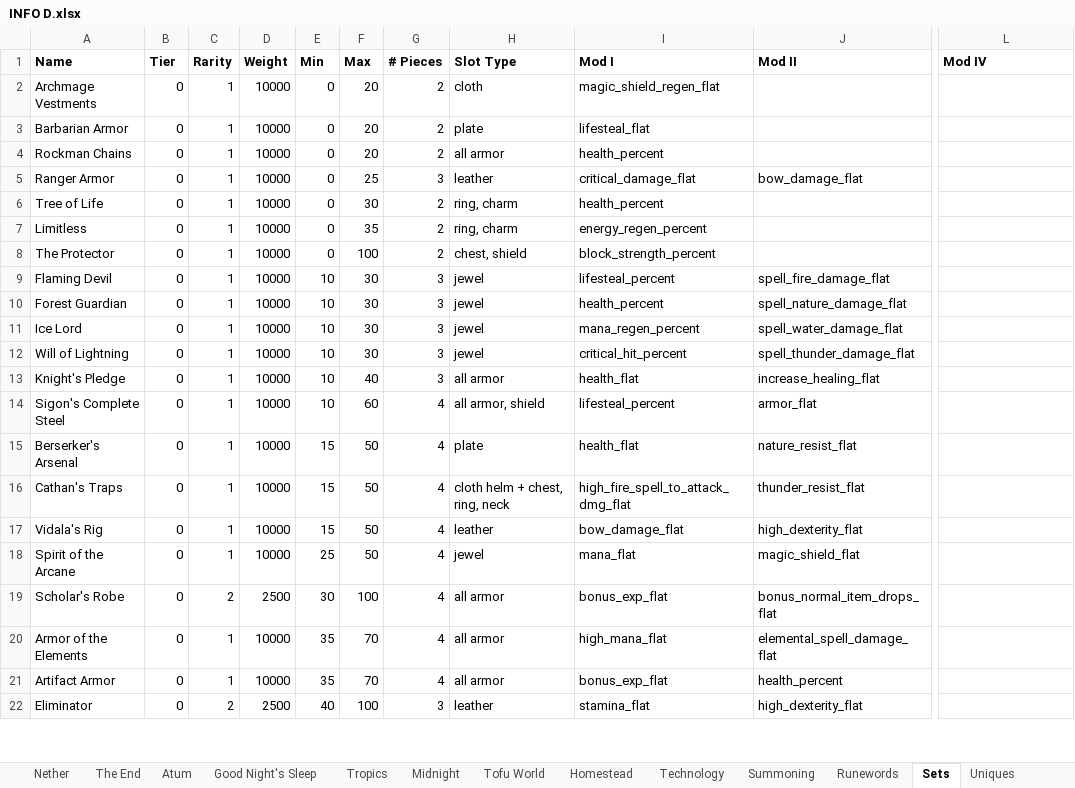
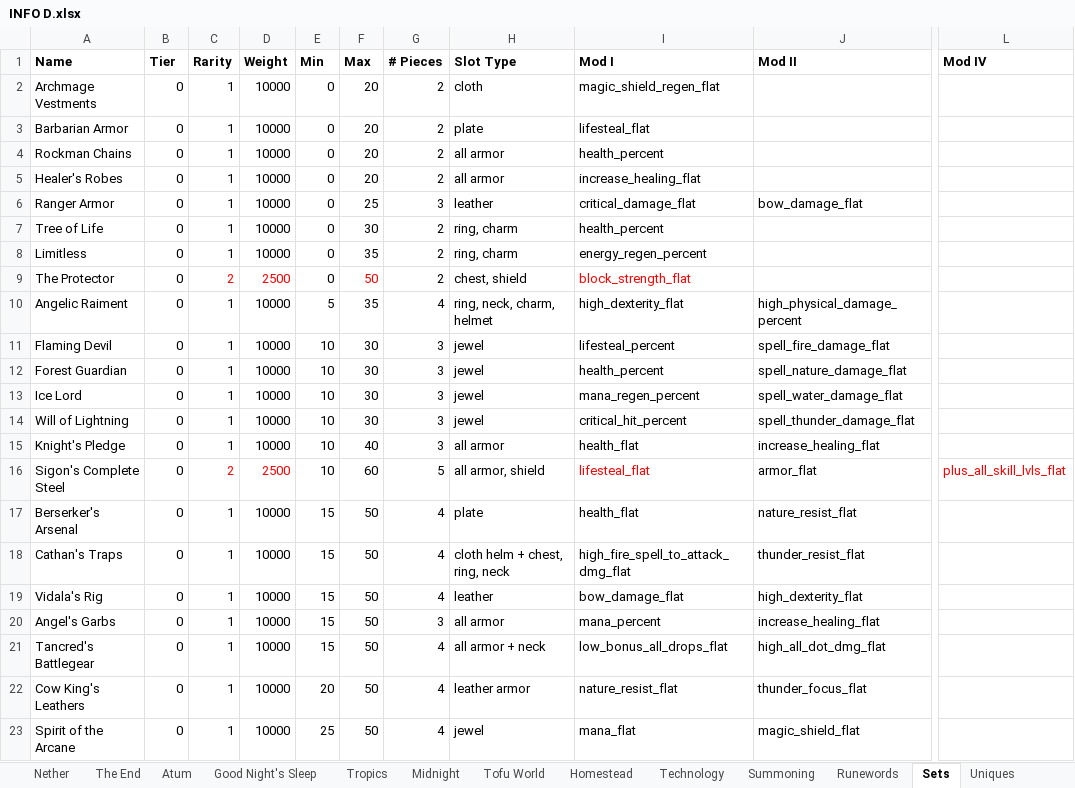
Before and after one commit to mahjerion/Craft-to-Exile-Dissonance-Server, an Excel workbook: INFO D.xlsx, sheet Sets, drawn as a sheet; only a part is shown, gaps mark what is left out; the shorter side is filled out with more unchanged rows; values as stored, in another font and other column widths than the file's, no borders; addresses are those after the commit; the diff covers the shown part only; the diff names each change by its address in the sheet, - before the commit and + after, or states it on an @@ line.

```diff
--- a/INFO D.xlsx (sheet Sets)
+++ b/INFO D.xlsx (sheet Sets)
@@ row 43 moved to row 5: Healer's Robes @@
-C9 (Rarity): 1
+C9 (Rarity): 2
-C9:D9 text colour: black
+C9:D9 text colour: #FF0000
-D9 (Weight): 10000
+D9 (Weight): 2500
-F9 (Max): 100
+F9 (Max): 50
-F9 text colour: black
+F9 text colour: #FF0000
-I9 (Mod I): block_strength_percent
+I9 (Mod I): block_strength_flat
-I9 text colour: black
+I9 text colour: #FF0000
@@ row 41 moved to row 10: Angelic Raiment @@
-C16 (Rarity): 1
+C16 (Rarity): 2
-C16:D16 text colour: black
+C16:D16 text colour: #FF0000
-D16 (Weight): 10000
+D16 (Weight): 2500
-G16 (# Pieces): 4
+G16 (# Pieces): 5
-I16 (Mod I): lifesteal_percent
+I16 (Mod I): lifesteal_flat
-I16 text colour: black
+I16 text colour: #FF0000
-L16 (Mod IV): (empty)
+L16 (Mod IV): plus_all_skill_lvls_flat
@@ row 44 moved to row 20: Angel's Garbs @@
@@ row 46 moved to row 21: Tancred's Battlegear @@
@@ row 42 moved to row 22: Cow King's Leathers @@
```
Also changed, not shown: 6 added rows, 1 removed row, 20 edited cells and cell formats elsewhere in this sheet, 37 other files.
